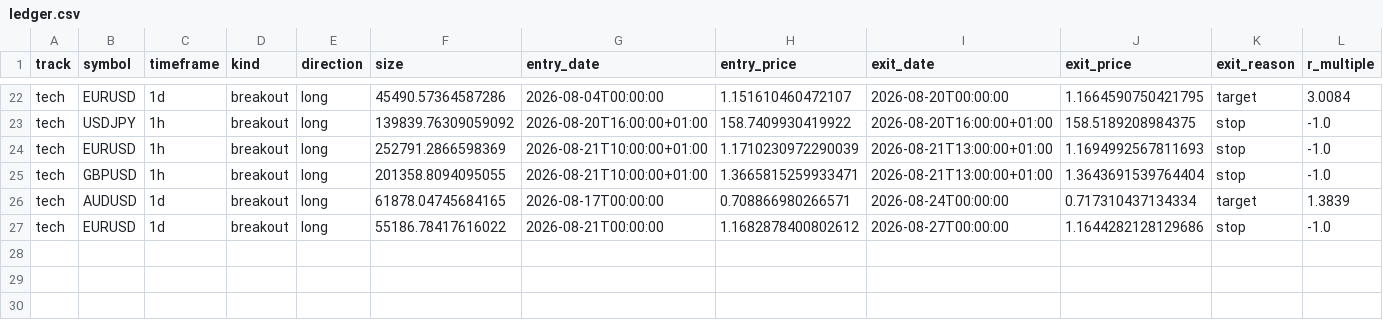
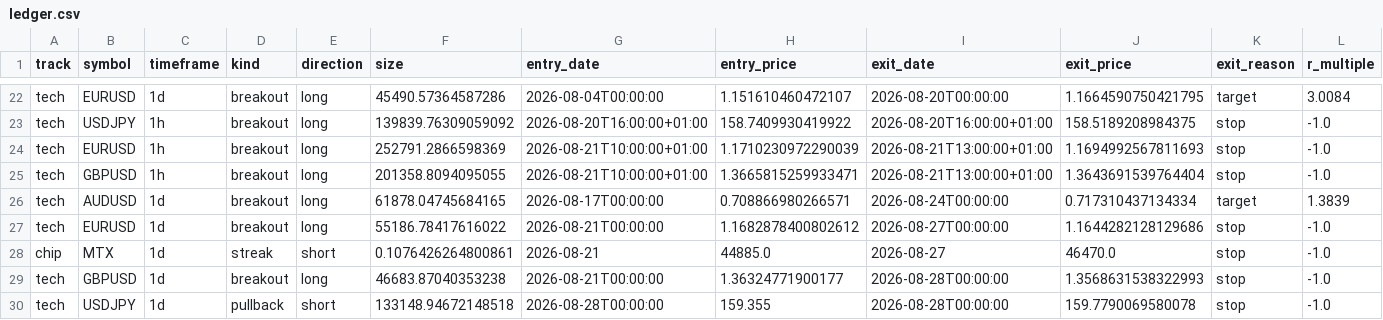
Before and after one commit to daniel17857-web/tide-paper-trader, a CSV file: state/ledger.csv, drawn as a sheet; only a part is shown, gaps mark what is left out; rows hold the shown columns only; the diff names each change by its address in the sheet, - before the commit and + after, or states it on an @@ line.

Commit message:
chore: state update 2026-08-28T20:18Z [skip ci]

```diff
--- a/state/ledger.csv
+++ b/state/ledger.csv
+row 28: chip | MTX | 1d | streak | short | 0.1076426264800861 | 2026-08-21 | 44885.0 | 2026-08-27 | 46470.0 | stop | -1.0
+row 29: tech | GBPUSD | 1d | breakout | long | 46683.87040353238 | 2026-08-21T00:00:00 | 1.36324771900177 | 2026-08-28T00:00:00 | 1.3568631538322993 | stop | -1.0
+row 30: tech | USDJPY | 1d | pullback | short | 133148.94672148518 | 2026-08-28T00:00:00 | 159.355 | 2026-08-28T00:00:00 | 159.7790069580078 | stop | -1.0
```
Also changed, not shown: data/fx_AUDUSD_1d.csv, data/fx_EURUSD_1d.csv, 8 other files.
